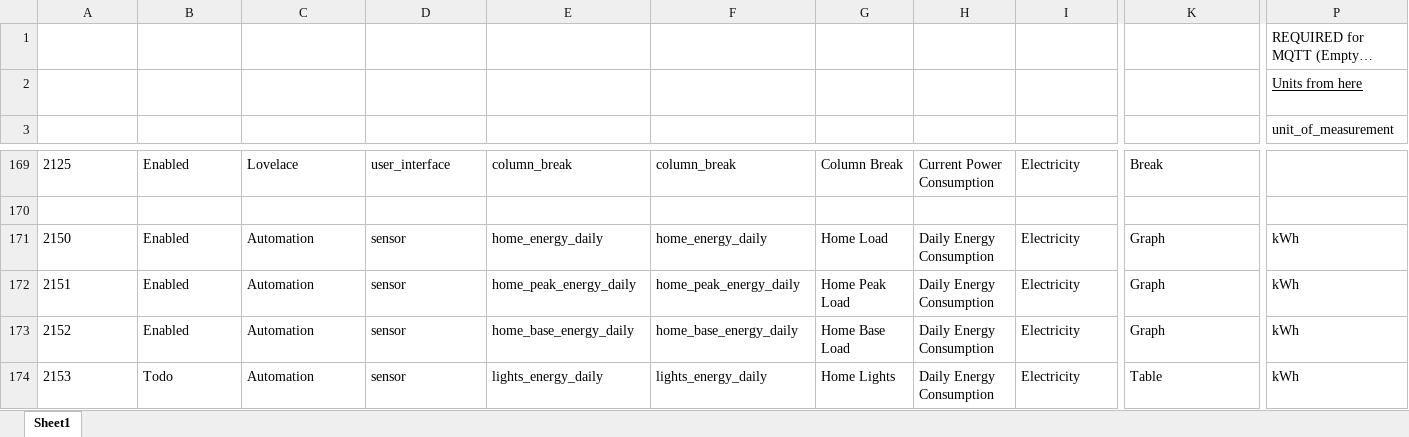
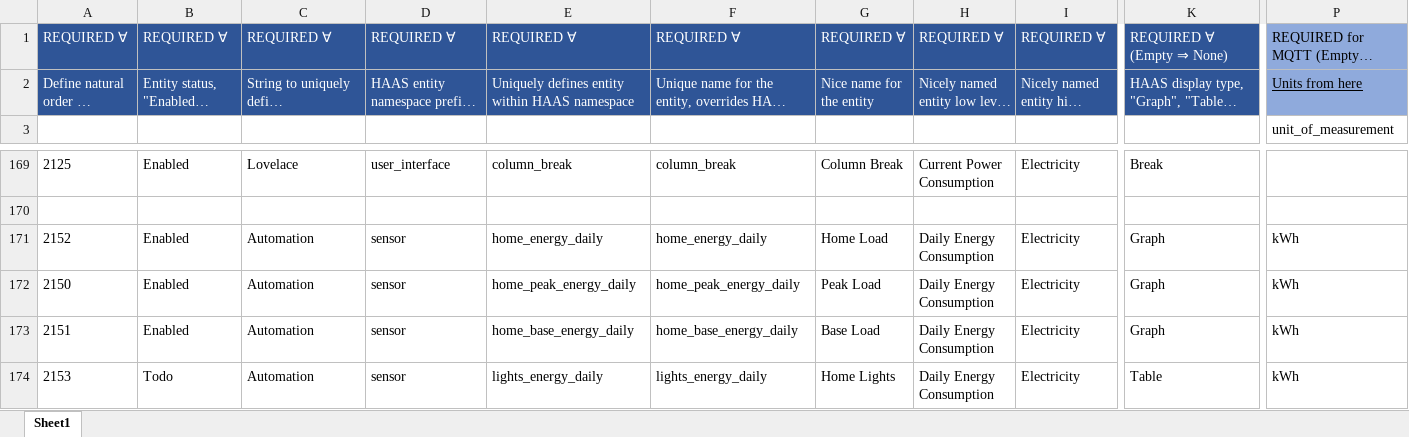
Before and after one commit to ggear/asystem, an Excel workbook: macbook-flo/homeassistant/src/main/resources/entity_metadata.xlsx, sheet Sheet1, drawn as a sheet; only a part is shown, gaps mark what is left out; long unchanged cells end in …; values as stored, in another font and other column widths than the file's, no borders; table styles not drawn; removed rows and columns are numbered as before the commit, all else as after; rows hold the shown columns only; the diff covers the shown part only; the diff names each change by its address in the sheet, - before the commit and + after, or states it on an @@ line.

```diff
--- a/macbook-flo/homeassistant/src/main/resources/entity_metadata.xlsx (sheet Sheet1)
+++ b/macbook-flo/homeassistant/src/main/resources/entity_metadata.xlsx (sheet Sheet1)
-A1:K2 fill: none
+A1:K2 fill: #2F5597
-P1:P2 fill: none
+P1:P2 fill: #8FAADC
+row 171: 2152 | Enabled | Automation | sensor | home_energy_daily | home_energy_daily | Home Load | Daily Energy Consumption | Electricity | Graph | kWh
-E172: home_energy_daily
+E172: home_peak_energy_daily
-F172: home_energy_daily
+F172: home_peak_energy_daily
-G172: Home Load
+G172: Peak Load
-E173: home_peak_energy_daily
+E173: home_base_energy_daily
-F173: home_peak_energy_daily
+F173: home_base_energy_daily
-G173: Home Peak Load
+G173: Base Load
-row 173: 2152 | Enabled | Automation | sensor | home_base_energy_daily | home_base_energy_daily | Home Base Load | Daily Energy Consumption | Electricity | Graph | kWh
```
Also changed, not shown: 4 added rows, 4 removed rows, 24 edited cells and cell formats elsewhere in this sheet, formulas that keep their value, 9 other files.
